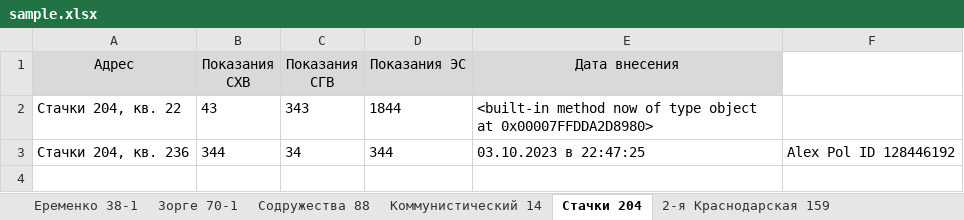
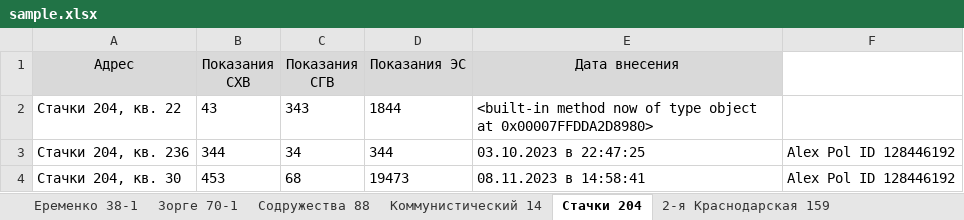
Before and after one commit to AlexPolyanski/telegram, an Excel workbook: sample.xlsx, sheet Стачки 204, drawn as a sheet; values as stored, in another font and other column widths than the file's, no borders; the diff names each change by its address in the sheet, - before the commit and + after, or states it on an @@ line.

Commit message:
added new indiciations in sample.xlsx

```diff
--- a/sample.xlsx (sheet Стачки 204)
+++ b/sample.xlsx (sheet Стачки 204)
+row 4: Стачки 204, кв. 30 | 453 | 68 | 19473 | 08.11.2023 в 14:58:41 | Alex Pol ID 128446192
```
